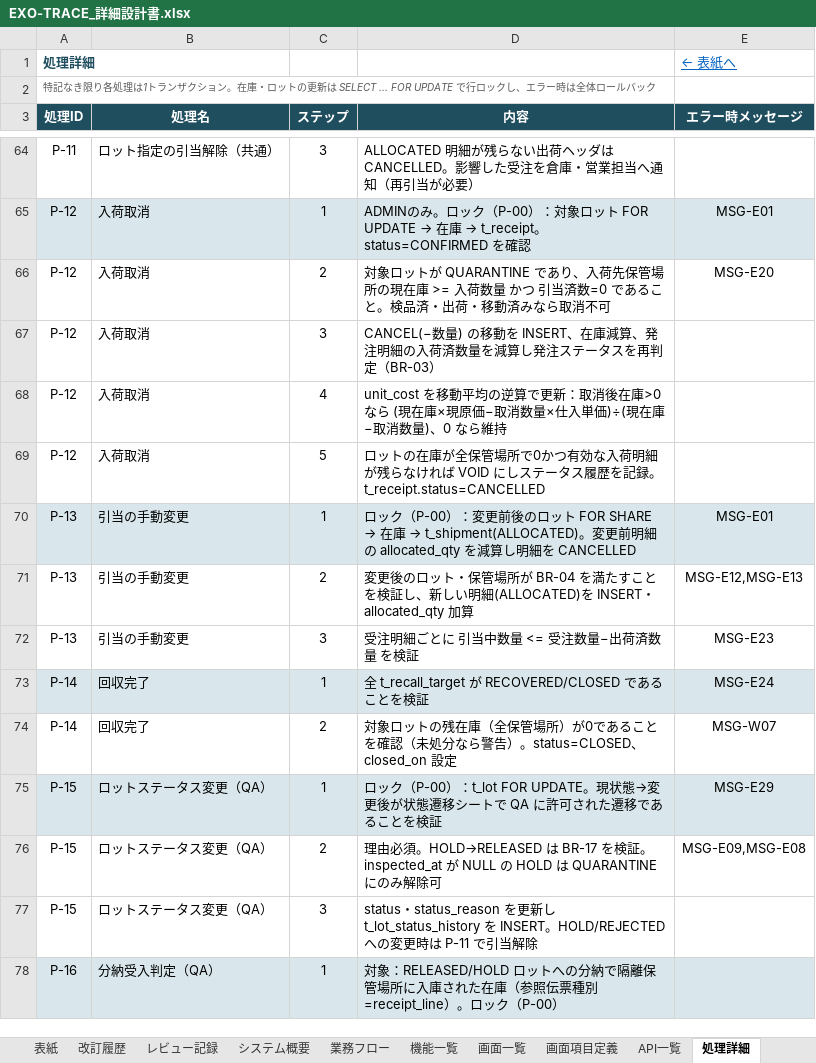
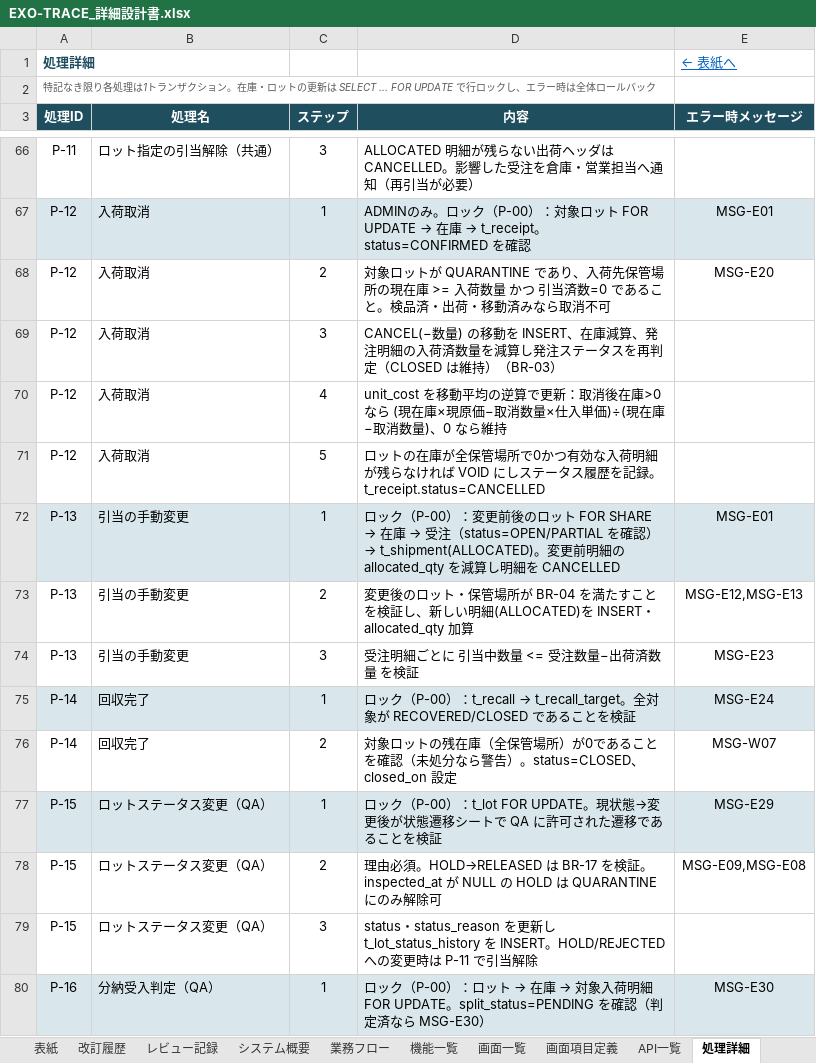
Before and after one commit to minami10870007-tech/exo-trace2, an Excel workbook: docs/design/EXO-TRACE_詳細設計書.xlsx, sheet 処理詳細, drawn as a sheet; only a part is shown, gaps mark what is left out; values as stored, in another font and other column widths than the file's, no borders; charts and pictures not drawn; addresses are those after the commit; the diff covers the shown part only; the diff names each change by its address in the sheet, - before the commit and + after, or states it on an @@ line.

```diff
--- a/docs/design/EXO-TRACE_詳細設計書.xlsx (sheet 処理詳細)
+++ b/docs/design/EXO-TRACE_詳細設計書.xlsx (sheet 処理詳細)
-D69 (内容): …再判定（BR-03）
+D69 (内容): …再判定（CLOSED は維持）（BR-03）
@@ D72 (内容): …在庫 → t_shipment(ALLOCATED)。変更… → …在庫 → 受注（status=OPEN/PARTIAL を確認）→ t_shipment(ALLOCATED)。変更… @@
@@ D75 (内容): 全 t_recall_target が… → ロック（P-00）：t_recall → t_recall_target。全対象が… @@
@@ D80 (内容): 対象：RELEASED/HOLD ロットへの分納で隔離保管場所に入庫された在庫（参照伝票種別=receipt_line）。ロック（P-00） → ロック（P-00）：ロット → 在庫 → 対象入荷明細 FOR UPDATE。split_status=PENDING を確認（判定済なら MSG-E30） @@
-E80 (エラー時メッセージ): (empty)
+E80 (エラー時メッセージ): MSG-E30
```
Also changed, not shown: 5 added rows, 17 edited cells and cell formats elsewhere in this sheet, sheet レビュー記録, sheet 状態遷移, sheet 項目定義, sheet 画面項目定義, sheet メッセージ一覧, sheet 改訂履歴, 5 more sheets, 2 other files.
